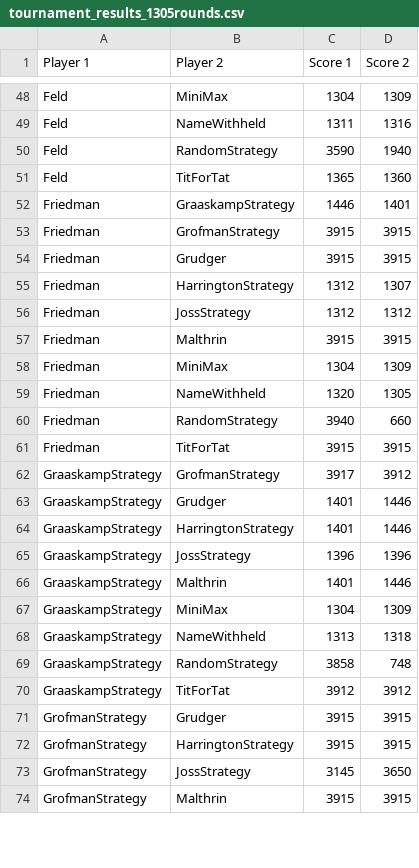
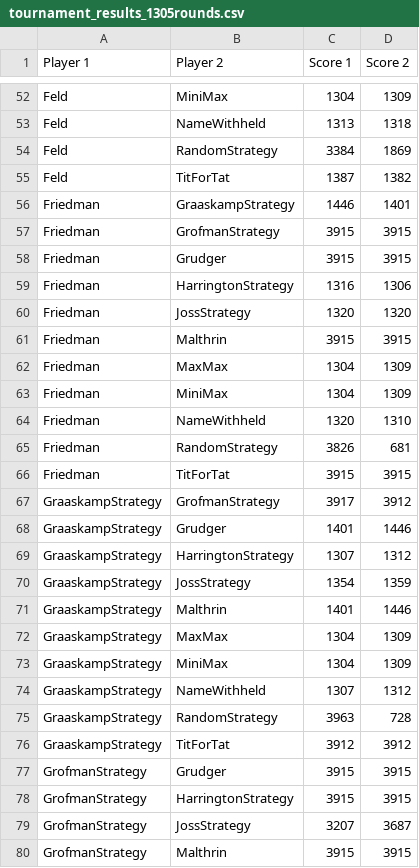
Before and after one commit to acdu01/discrete_algorithms_comparison, a CSV file: tournament_results/tournament_results_1305rounds.csv, drawn as a sheet; only a part is shown, gaps mark what is left out; addresses are those after the commit; the diff covers the shown part only; the diff names each change by its address in the sheet, - before the commit and + after, or states it on an @@ line.

```diff
--- a/tournament_results/tournament_results_1305rounds.csv
+++ b/tournament_results/tournament_results_1305rounds.csv
-C53 (Score 1): 1311
+C53 (Score 1): 1313
-D53 (Score 2): 1316
+D53 (Score 2): 1318
-C54 (Score 1): 3590
+C54 (Score 1): 3384
-D54 (Score 2): 1940
+D54 (Score 2): 1869
-C55 (Score 1): 1365
+C55 (Score 1): 1387
-D55 (Score 2): 1360
+D55 (Score 2): 1382
-C59 (Score 1): 1312
+C59 (Score 1): 1316
-D59 (Score 2): 1307
+D59 (Score 2): 1306
-C60 (Score 1): 1312
+C60 (Score 1): 1320
-D60 (Score 2): 1312
+D60 (Score 2): 1320
+row 62: Friedman | MaxMax | 1304 | 1309
-D64 (Score 2): 1305
+D64 (Score 2): 1310
-C65 (Score 1): 3940
+C65 (Score 1): 3826
-D65 (Score 2): 660
+D65 (Score 2): 681
-C69 (Score 1): 1401
+C69 (Score 1): 1307
-D69 (Score 2): 1446
+D69 (Score 2): 1312
-C70 (Score 1): 1396
+C70 (Score 1): 1354
-D70 (Score 2): 1396
+D70 (Score 2): 1359
+row 72: GraaskampStrategy | MaxMax | 1304 | 1309
-C74 (Score 1): 1313
+C74 (Score 1): 1307
-D74 (Score 2): 1318
+D74 (Score 2): 1312
-C75 (Score 1): 3858
+C75 (Score 1): 3963
-D75 (Score 2): 748
+D75 (Score 2): 728
-C79 (Score 1): 3145
+C79 (Score 1): 3207
-D79 (Score 2): 3650
+D79 (Score 2): 3687
```
Also changed, not shown: 15 added rows, 1 removed row and 104 edited cells elsewhere in this file, tournament_results/tournament_results_1055rounds.csv, tournament_results/tournament_results_1105rounds.csv, 30 other files.
